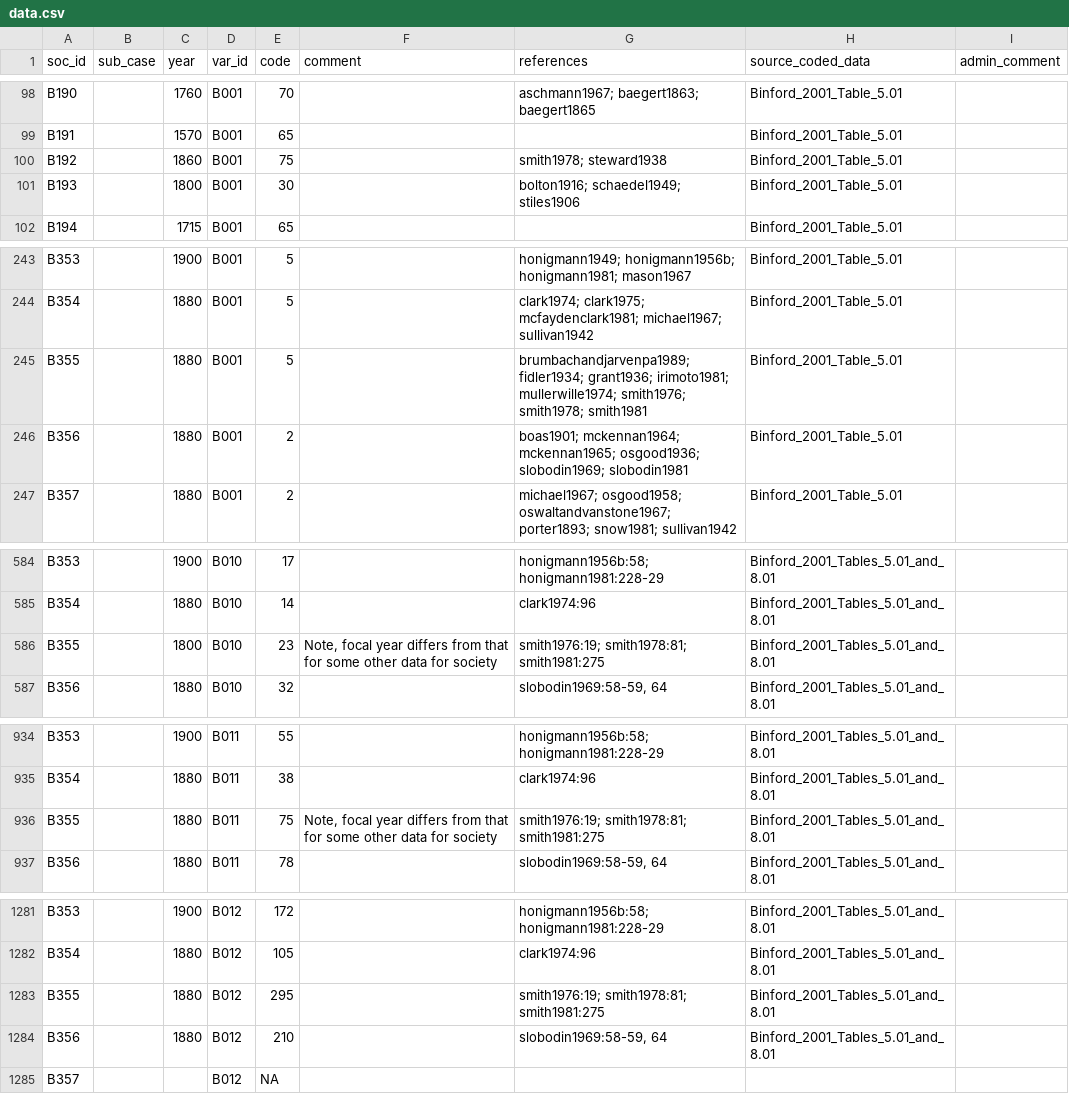
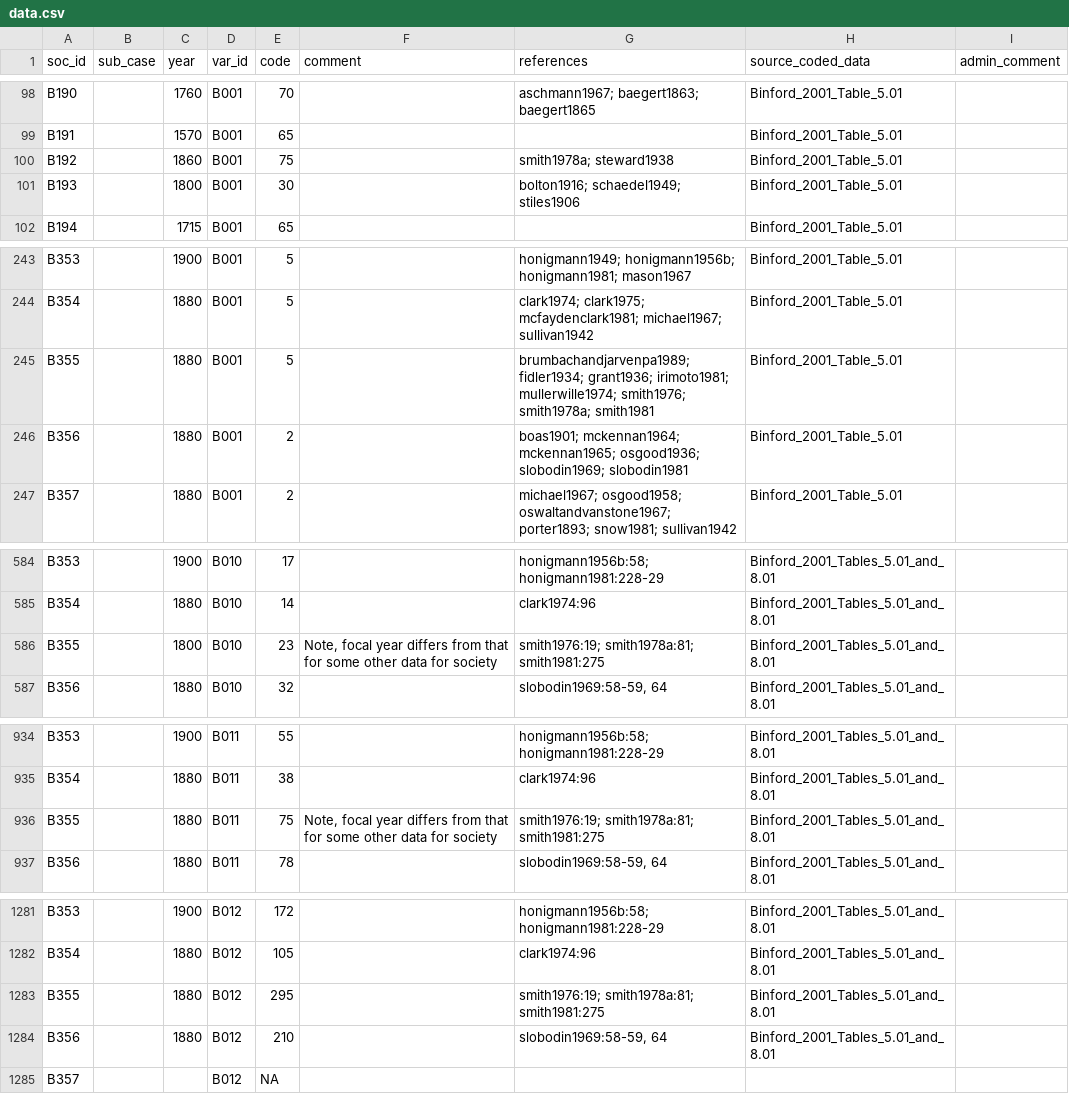
Before and after one commit to D-PLACE/dplace-data, a CSV file: datasets/Binford/data.csv, drawn as a sheet; only a part is shown, gaps mark what is left out; the diff covers the shown part only.

```diff
--- a/datasets/Binford/data.csv
+++ b/datasets/Binford/data.csv
@@ -99,3 +99,3 @@ B190,,1760,B001,70,,aschmann1967; baegert1863; baegert1865,Binford_2001_Table_5.
 B191,,1570,B001,65,,,Binford_2001_Table_5.01,
-B192,,1860,B001,75,,smith1978; steward1938,Binford_2001_Table_5.01,
+B192,,1860,B001,75,,smith1978a; steward1938,Binford_2001_Table_5.01,
 B193,,1800,B001,30,,bolton1916; schaedel1949; stiles1906,Binford_2001_Table_5.01,
@@ -244,3 +244,3 @@ B353,,1900,B001,5,,honigmann1949; honigmann1956b; honigmann1981; mason1967,Binfo
 B354,,1880,B001,5,,clark1974; clark1975; mcfaydenclark1981; michael1967; sullivan1942,Binford_2001_Table_5.01,
-B355,,1880,B001,5,,brumbachandjarvenpa1989; fidler1934; grant1936; irimoto1981; mullerwille1974; smith1976; smith1978; smith1981,Binford_2001_Table_5.01,
+B355,,1880,B001,5,,brumbachandjarvenpa1989; fidler1934; grant1936; irimoto1981; mullerwille1974; smith1976; smith1978a; smith1981,Binford_2001_Table_5.01,
 B356,,1880,B001,2,,boas1901; mckennan1964; mckennan1965; osgood1936; slobodin1969; slobodin1981,Binford_2001_Table_5.01,
@@ -585,3 +585,3 @@ B353,,1900,B010,17,,honigmann1956b:58; honigmann1981:228-29,Binford_2001_Tables_
 B354,,1880,B010,14,,clark1974:96,Binford_2001_Tables_5.01_and_8.01,
-B355,,1800,B010,23,"Note, focal year differs from that for some other data for society",smith1976:19; smith1978:81; smith1981:275,Binford_2001_Tables_5.01_and_8.01,
+B355,,1800,B010,23,"Note, focal year differs from that for some other data for society",smith1976:19; smith1978a:81; smith1981:275,Binford_2001_Tables_5.01_and_8.01,
 B356,,1880,B010,32,,"slobodin1969:58-59, 64",Binford_2001_Tables_5.01_and_8.01,
@@ -935,3 +935,3 @@ B353,,1900,B011,55,,honigmann1956b:58; honigmann1981:228-29,Binford_2001_Tables_
 B354,,1880,B011,38,,clark1974:96,Binford_2001_Tables_5.01_and_8.01,
-B355,,1880,B011,75,"Note, focal year differs from that for some other data for society",smith1976:19; smith1978:81; smith1981:275,Binford_2001_Tables_5.01_and_8.01,
+B355,,1880,B011,75,"Note, focal year differs from that for some other data for society",smith1976:19; smith1978a:81; smith1981:275,Binford_2001_Tables_5.01_and_8.01,
 B356,,1880,B011,78,,"slobodin1969:58-59, 64",Binford_2001_Tables_5.01_and_8.01,
@@ -1282,3 +1282,3 @@ B353,,1900,B012,172,,honigmann1956b:58; honigmann1981:228-29,Binford_2001_Tables
 B354,,1880,B012,105,,clark1974:96,Binford_2001_Tables_5.01_and_8.01,
-B355,,1880,B012,295,,smith1976:19; smith1978:81; smith1981:275,Binford_2001_Tables_5.01_and_8.01,
+B355,,1880,B012,295,,smith1976:19; smith1978a:81; smith1981:275,Binford_2001_Tables_5.01_and_8.01,
 B356,,1880,B012,210,,"slobodin1969:58-59, 64",Binford_2001_Tables_5.01_and_8.01,
```
Also changed, not shown: 45 edited cells elsewhere in this file, 1 other file.
